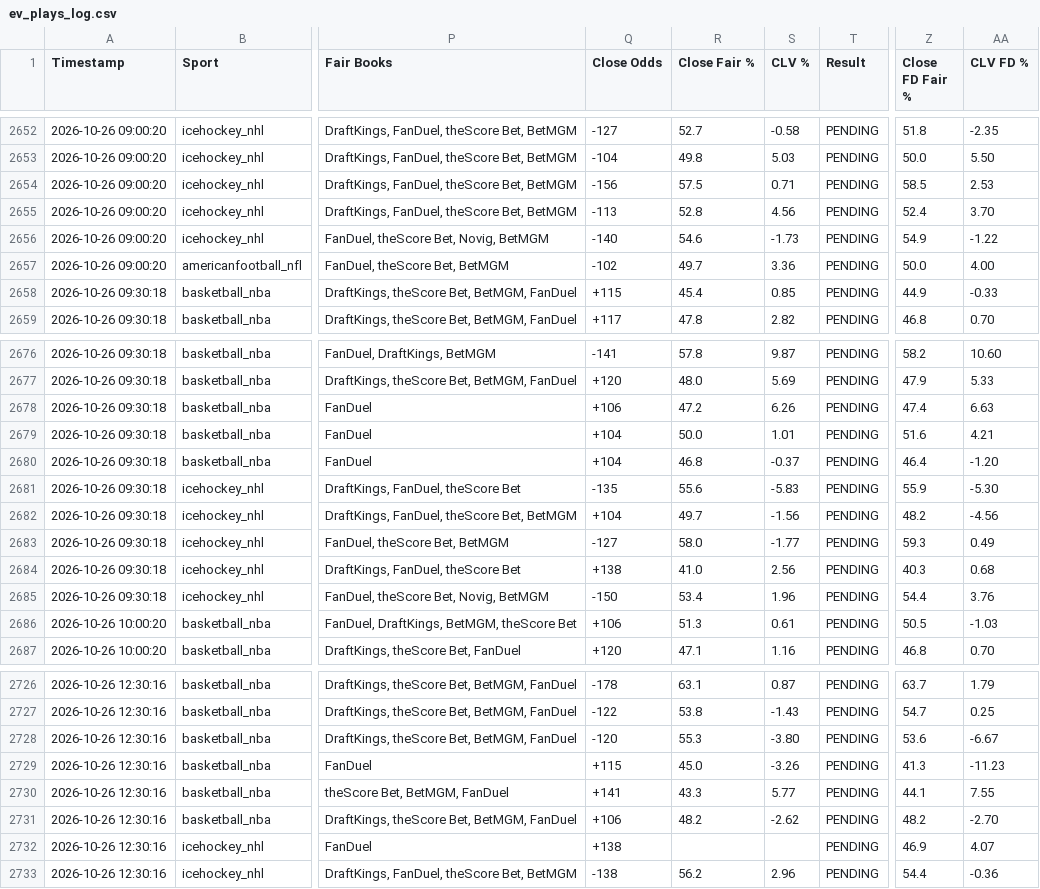
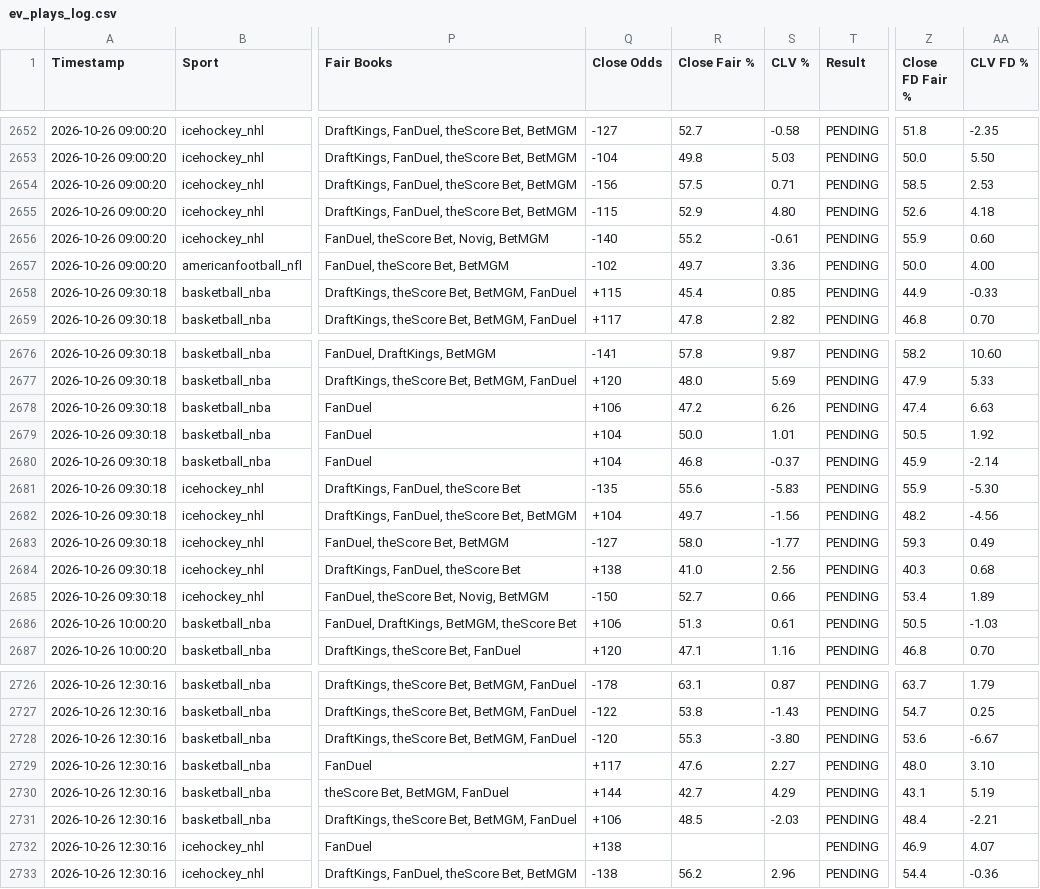
Before and after one commit to matthewmehl14-glitch/fanduel-devig-machine, a CSV file: ev_plays_log.csv, drawn as a sheet; only a part is shown, gaps mark what is left out; the diff covers the shown part only; the diff names each change by its address in the sheet, - before the commit and + after, or states it on an @@ line.

Commit message:
Auto-log new EV plays

```diff
--- a/ev_plays_log.csv
+++ b/ev_plays_log.csv
-Q2655 (Close Odds): -113
+Q2655 (Close Odds): -115
-R2655 (Close Fair %): 52.8
+R2655 (Close Fair %): 52.9
-S2655 (CLV %): 4.56
+S2655 (CLV %): 4.80
-Z2655 (Close FD Fair %): 52.4
+Z2655 (Close FD Fair %): 52.6
-AA2655 (CLV FD %): 3.70
+AA2655 (CLV FD %): 4.18
-R2656 (Close Fair %): 54.6
+R2656 (Close Fair %): 55.2
-S2656 (CLV %): -1.73
+S2656 (CLV %): -0.61
-Z2656 (Close FD Fair %): 54.9
+Z2656 (Close FD Fair %): 55.9
-AA2656 (CLV FD %): -1.22
+AA2656 (CLV FD %): 0.60
-Z2679 (Close FD Fair %): 51.6
+Z2679 (Close FD Fair %): 50.5
-AA2679 (CLV FD %): 4.21
+AA2679 (CLV FD %): 1.92
-Z2680 (Close FD Fair %): 46.4
+Z2680 (Close FD Fair %): 45.9
-AA2680 (CLV FD %): -1.20
+AA2680 (CLV FD %): -2.14
-R2685 (Close Fair %): 53.4
+R2685 (Close Fair %): 52.7
-S2685 (CLV %): 1.96
+S2685 (CLV %): 0.66
-Z2685 (Close FD Fair %): 54.4
+Z2685 (Close FD Fair %): 53.4
-AA2685 (CLV FD %): 3.76
+AA2685 (CLV FD %): 1.89
-Q2729 (Close Odds): +115
+Q2729 (Close Odds): +117
-R2729 (Close Fair %): 45.0
+R2729 (Close Fair %): 47.6
-S2729 (CLV %): -3.26
+S2729 (CLV %): 2.27
-Z2729 (Close FD Fair %): 41.3
+Z2729 (Close FD Fair %): 48.0
-AA2729 (CLV FD %): -11.23
+AA2729 (CLV FD %): 3.10
-Q2730 (Close Odds): +141
+Q2730 (Close Odds): +144
-R2730 (Close Fair %): 43.3
+R2730 (Close Fair %): 42.7
-S2730 (CLV %): 5.77
+S2730 (CLV %): 4.29
-Z2730 (Close FD Fair %): 44.1
+Z2730 (Close FD Fair %): 43.1
-AA2730 (CLV FD %): 7.55
+AA2730 (CLV FD %): 5.19
-R2731 (Close Fair %): 48.2
+R2731 (Close Fair %): 48.5
-S2731 (CLV %): -2.62
+S2731 (CLV %): -2.03
-Z2731 (Close FD Fair %): 48.2
+Z2731 (Close FD Fair %): 48.4
-AA2731 (CLV FD %): -2.70
+AA2731 (CLV FD %): -2.21
```
Also changed, not shown: 17 edited cells elsewhere in this file.
